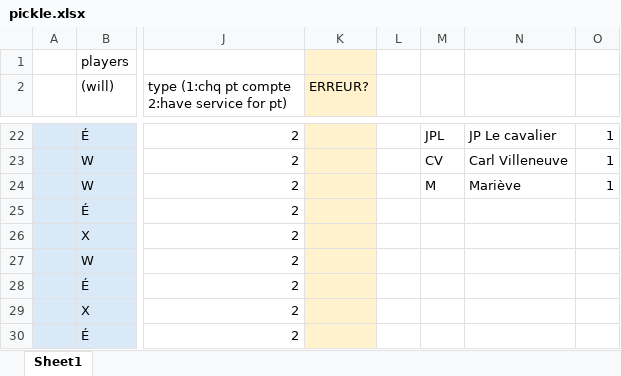
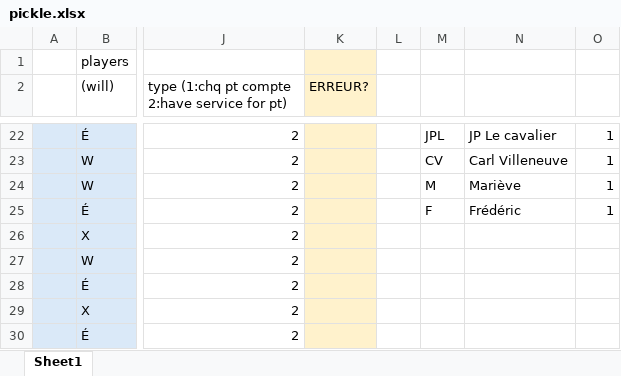
Before and after one commit to wiper8/ActuRank, an Excel workbook: data/pickle.xlsx, sheet Sheet1, drawn as a sheet; only a part is shown, gaps mark what is left out; values as stored, in another font and other column widths than the file's, no borders; the diff covers the shown part only; the diff names each change by its address in the sheet, - before the commit and + after, or states it on an @@ line.

```diff
--- a/data/pickle.xlsx (sheet Sheet1)
+++ b/data/pickle.xlsx (sheet Sheet1)
-M25: (empty)
+M25: F
-N25: (empty)
+N25: Frédéric
-O25: (empty)
+O25: 1
```
Also changed, not shown: 38 added rows elsewhere in this sheet, data/ping.xlsx, data/spike.xlsx, 8 other files.
